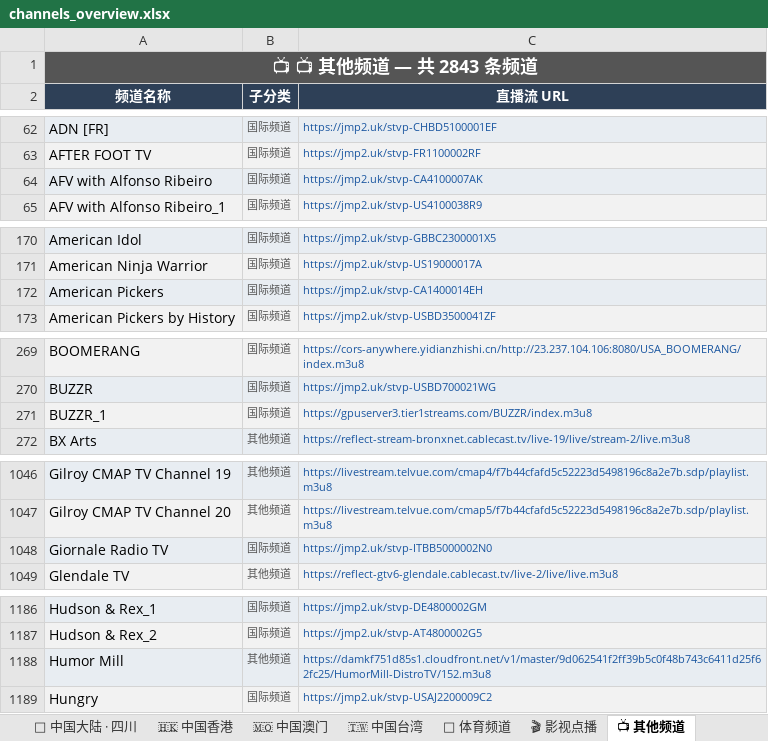
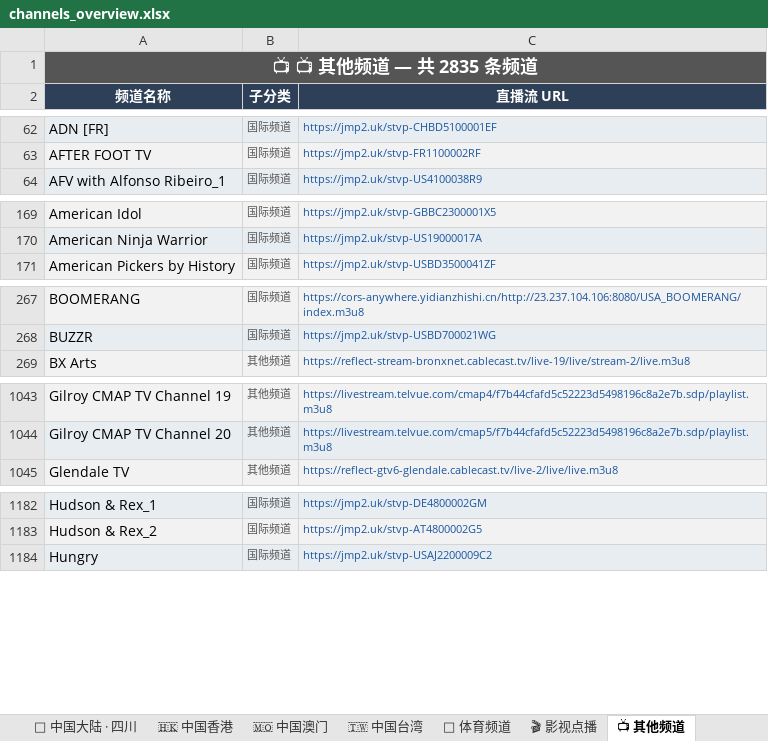
Before and after one commit to amazonjdshop/tv, an Excel workbook: channels_overview.xlsx, sheet 📺 其他频道, drawn as a sheet; only a part is shown, gaps mark what is left out; values as stored, in another font and other column widths than the file's, no borders; the diff covers the shown part only; the diff names each change by its address in the sheet, - before the commit and + after, or states it on an @@ line.

```diff
--- a/channels_overview.xlsx (sheet 📺 其他频道)
+++ b/channels_overview.xlsx (sheet 📺 其他频道)
-A1 (频道名称): 📺 📺 其他频道 — 共 2843 条频道
+A1 (频道名称): 📺 📺 其他频道 — 共 2835 条频道
-row 64: AFV with Alfonso Ribeiro | 国际频道 | https://jmp2.uk/stvp-CA4100007AK
-row 172: American Pickers | 国际频道 | https://jmp2.uk/stvp-CA1400014EH
-row 271: BUZZR_1 | 国际频道 | https://gpuserver3.tier1streams.com/BUZZR/index.m3u8
-row 1048: Giornale Radio TV | 国际频道 | https://jmp2.uk/stvp-ITBB5000002N0
-row 1188: Humor Mill | 其他频道 | https://damkf751d85s1.cloudfront.net/v1/master/9d062541f2ff39b5c0f48b743c6411d25f62fc25/HumorMill-DistroTV/152.m3u8
```
Also changed, not shown: 3 removed rows elsewhere in this sheet, sheet 🏅 体育频道, sheet 🇭🇰 中国香港, sheet 📊 总览, sheet 🇹🇼 中国台湾, 5 other files.
